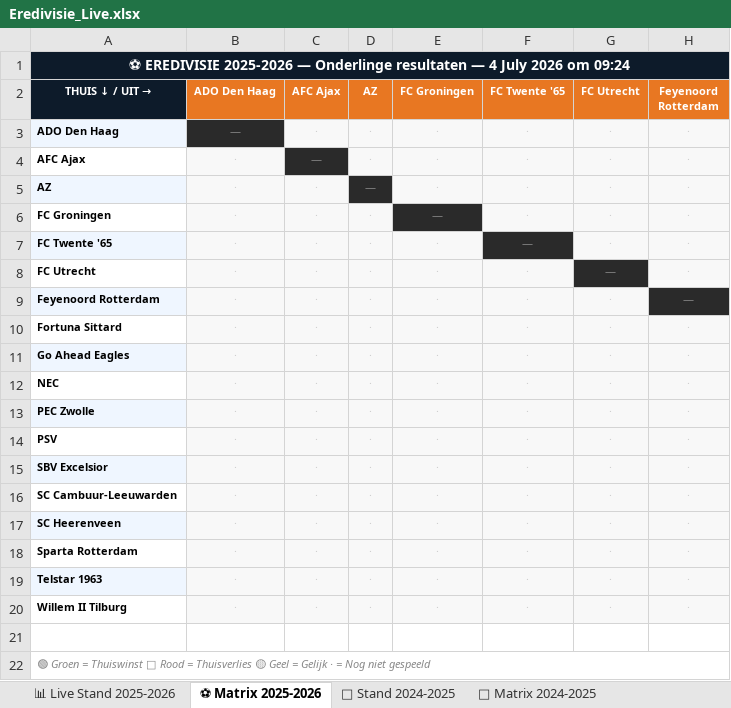
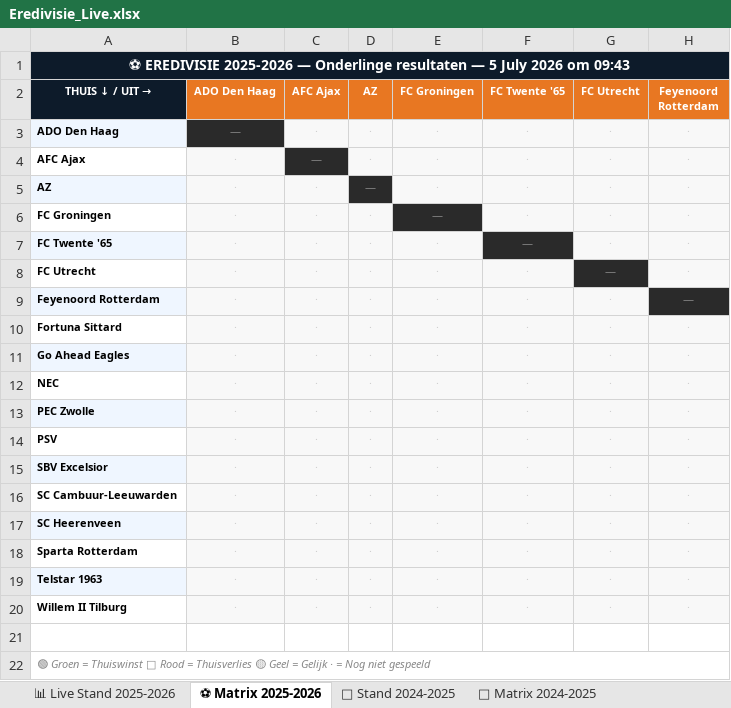
Before and after one commit to Graceland1502/Eredivisie, an Excel workbook: Eredivisie_Live.xlsx, sheet ⚽ Matrix 2025-2026, drawn as a sheet; only a part is shown; values as stored, in another font and other column widths than the file's, no borders; the diff names each change by its address in the sheet, - before the commit and + after, or states it on an @@ line.

Commit message:
Eredivisie bijgewerkt 05-07-2026 09:43

```diff
--- a/Eredivisie_Live.xlsx (sheet ⚽ Matrix 2025-2026)
+++ b/Eredivisie_Live.xlsx (sheet ⚽ Matrix 2025-2026)
-A1 (THUIS ↓ / UIT →): …resultaten — 4 July 2026 om 09:24
+A1 (THUIS ↓ / UIT →): …resultaten — 5 July 2026 om 09:43
```
Also changed, not shown: sheet 📊 Live Stand 2025-2026.
